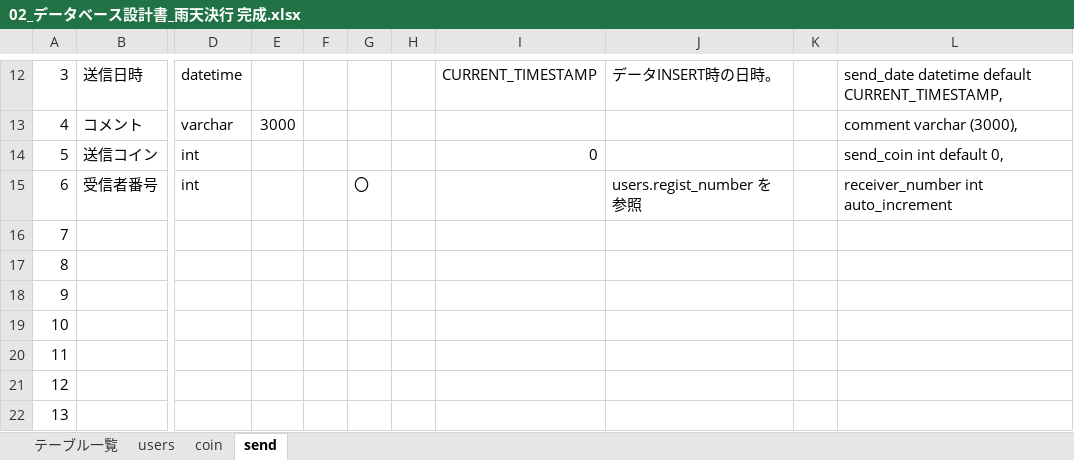
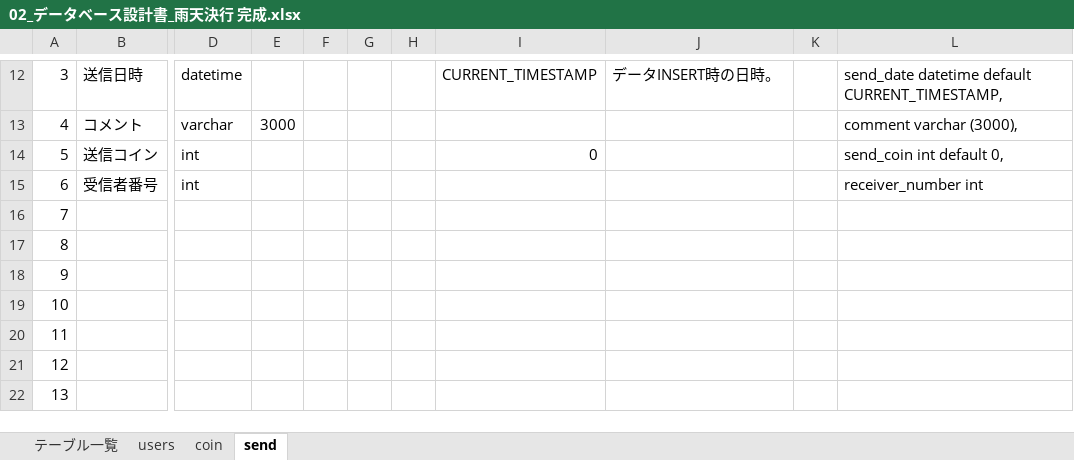
Before and after one commit to plusdojo2025/E6, an Excel workbook: documents/外部設計書/02_データベース設計書_雨天決行 完成.xlsx, sheet send, drawn as a sheet; only a part is shown, gaps mark what is left out; values as stored, in another font and other column widths than the file's, no borders; the diff names each change by its address in the sheet, - before the commit and + after, or states it on an @@ line.

```diff
--- a/documents/外部設計書/02_データベース設計書_雨天決行 完成.xlsx (sheet send)
+++ b/documents/外部設計書/02_データベース設計書_雨天決行 完成.xlsx (sheet send)
-G15: 〇
+G15: (empty)
-J15: users.regist_number を参照
+J15: (empty)
-L15: receiver_number int auto_increment
+L15: receiver_number int
```
Also changed, not shown: 1 other file.
